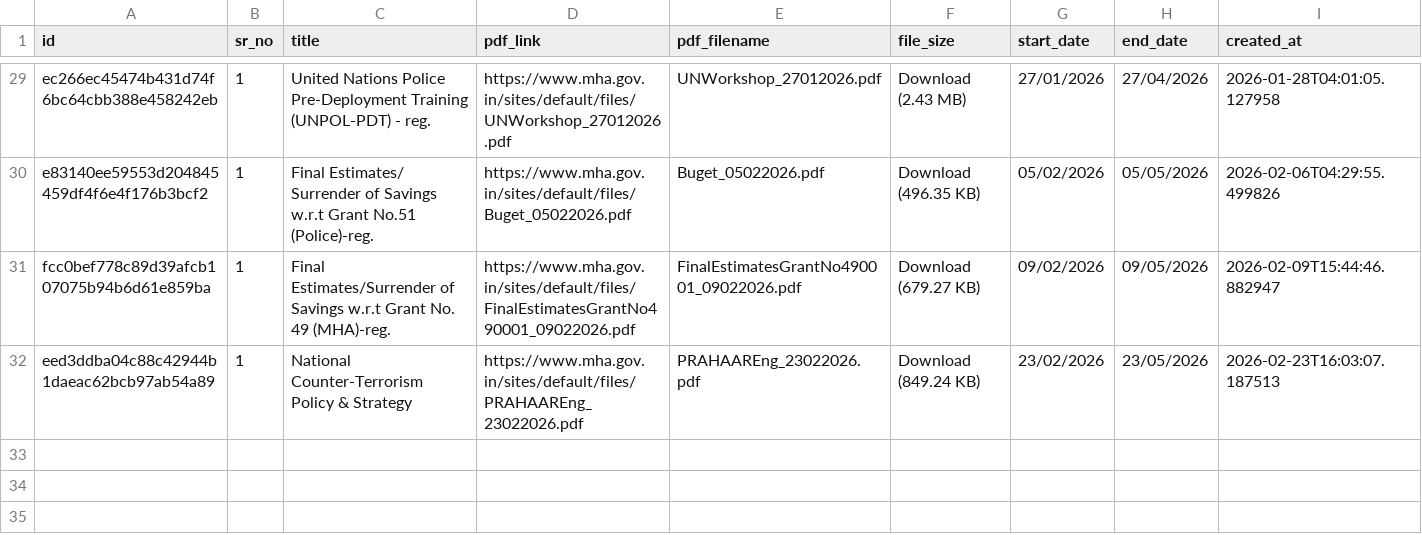
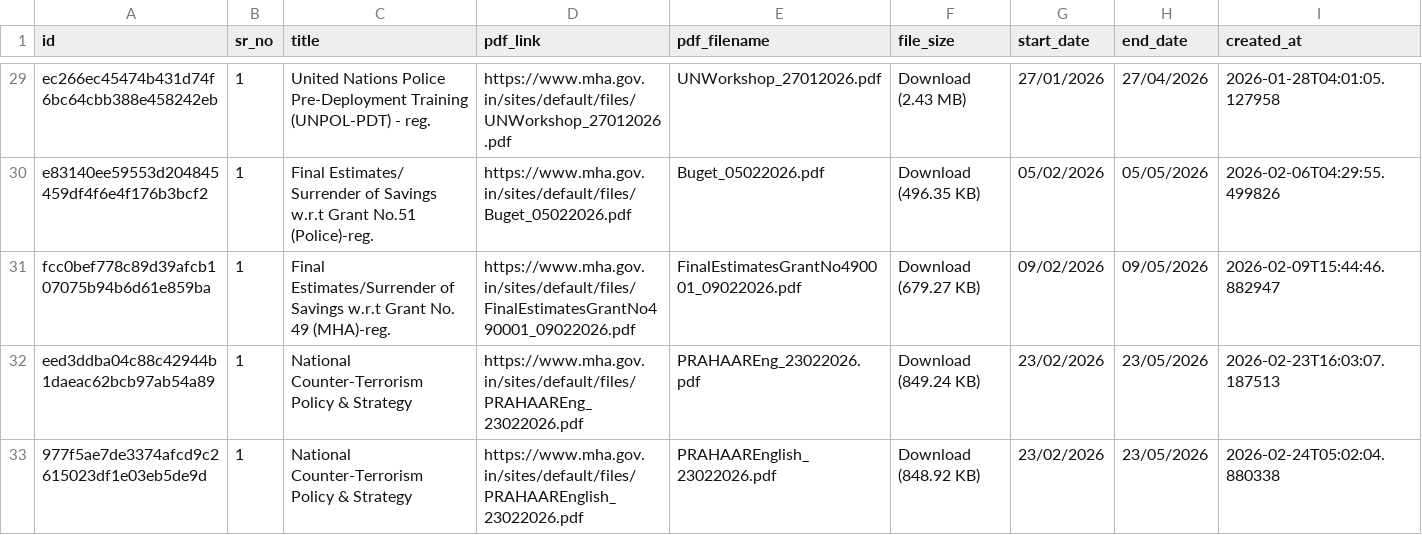
Before and after one commit to Legaltech-TL/trilegal-regulatory-updates, a CSV file: data/mha_master.csv, drawn as a sheet; only a part is shown, gaps mark what is left out; the diff names each change by its address in the sheet, - before the commit and + after, or states it on an @@ line.

```diff
--- a/data/mha_master.csv
+++ b/data/mha_master.csv
+row 33: 977f5ae7de3374afcd9c2615023df1e03eb5de9d | 1 | National Counter-Terrorism Policy & Strategy | https://www.mha.gov.in/sites/default/files/PRAHAAREnglish_23022026.pdf | PRAHAAREnglish_23022026.pdf | Download (848.92 KB) | 23/02/2026 | 23/05/2026 | 2026-02-24T05:02:04.880338
```
Also changed, not shown: 1 other file.
